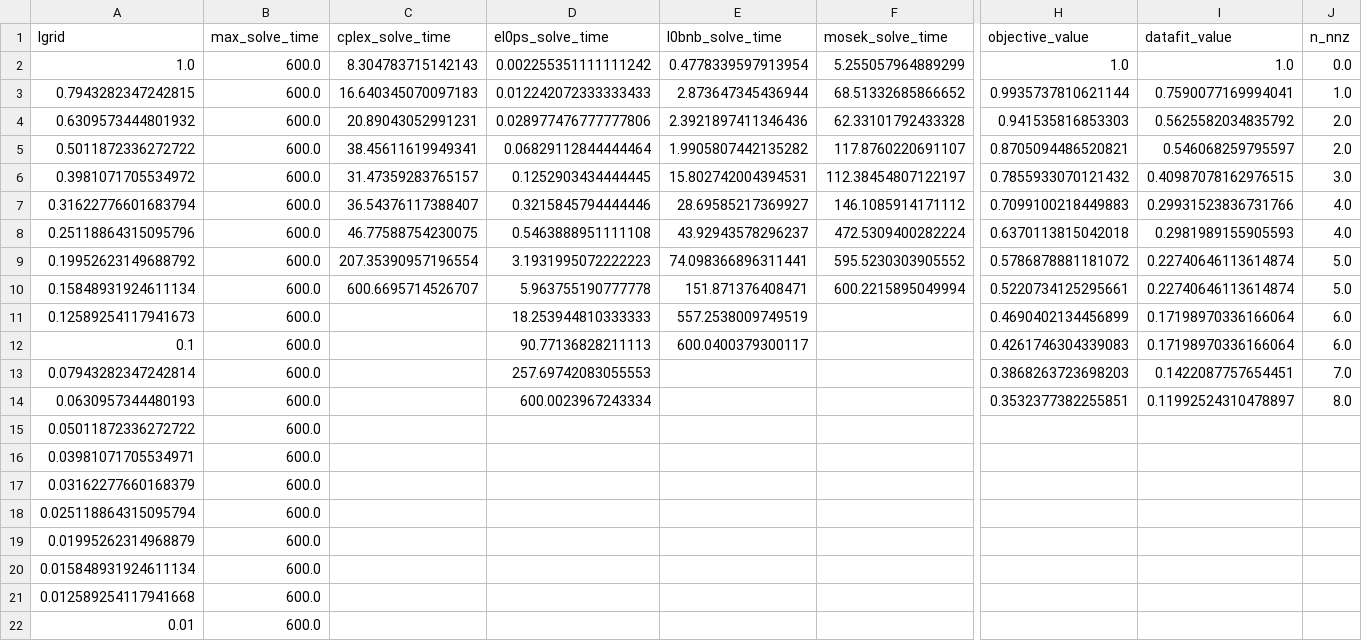
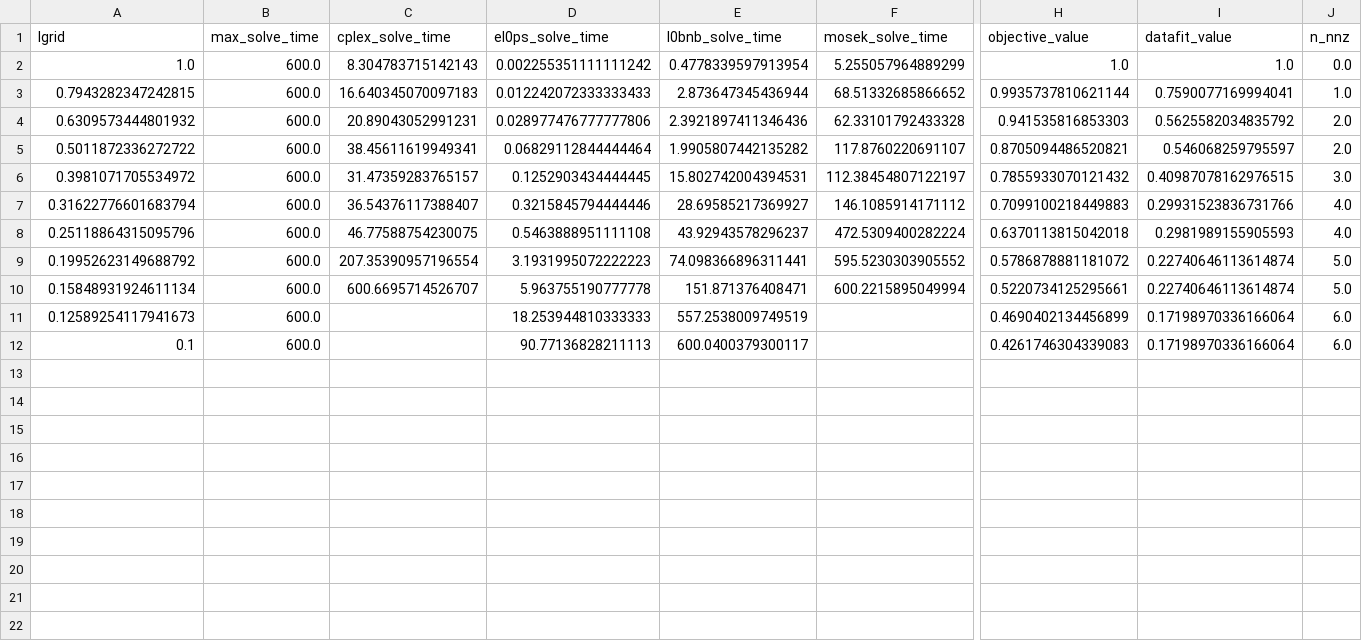
Before and after one commit to TheoGuyard/slides_2025-03-06_CIRRELT, a CSV file: data/regpath-dataset=riboflavin-datafit=Leastsquares-penalty=BigmL2norm.csv, drawn as a sheet; only a part is shown, gaps mark what is left out; rows hold the shown columns only; the diff names each change by its address in the sheet, - before the commit and + after, or states it on an @@ line.

```diff
--- a/data/regpath-dataset=riboflavin-datafit=Leastsquares-penalty=BigmL2norm.csv
+++ b/data/regpath-dataset=riboflavin-datafit=Leastsquares-penalty=BigmL2norm.csv
-row 13: 0.07943282347242814 | 600.0 |  | 257.69742083055553 |  |  | 0.3868263723698203 | 0.1422087757654451 | 7.0
-row 14: 0.0630957344480193 | 600.0 |  | 600.0023967243334 |  |  | 0.3532377382255851 | 0.11992524310478897 | 8.0
-row 15: 0.05011872336272722 | 600.0
-row 16: 0.03981071705534971 | 600.0
-row 17: 0.03162277660168379 | 600.0
-row 18: 0.025118864315095794 | 600.0
-row 19: 0.01995262314968879 | 600.0
-row 20: 0.015848931924611134 | 600.0
-row 21: 0.012589254117941668 | 600.0
-row 22: 0.01 | 600.0
```
Also changed, not shown: 4 other files.
